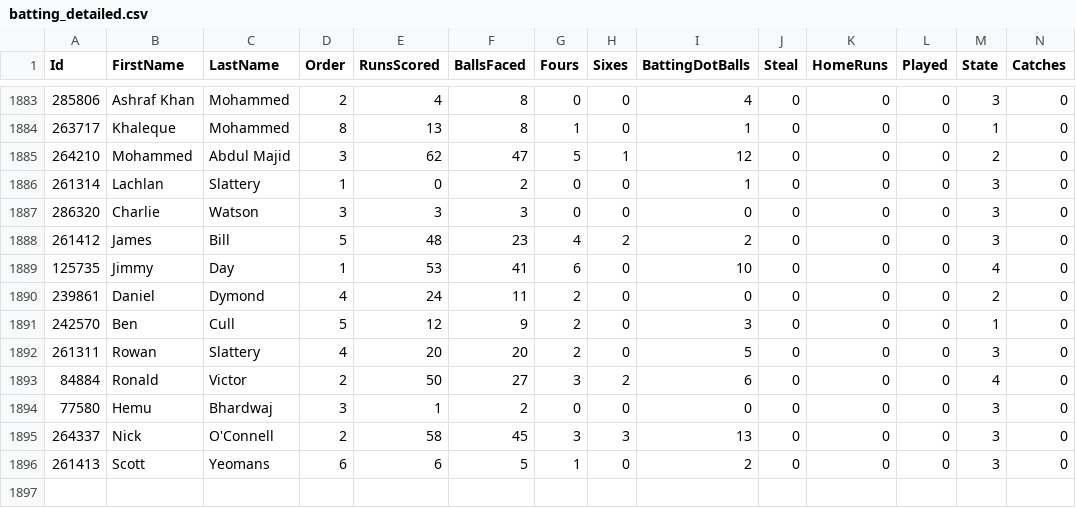
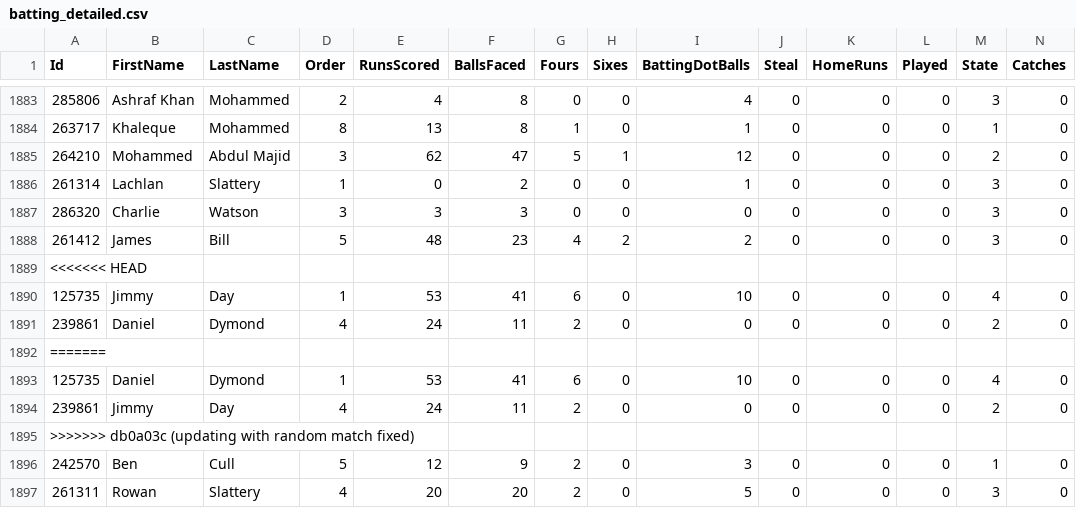
Before and after one commit to jimmyday12/nutty-cuckoo-super-kings, a CSV file: docs/data/batting_detailed.csv, drawn as a sheet; only a part is shown, gaps mark what is left out; the shorter side is filled out with more unchanged rows; rows hold the shown columns only; the diff names each change by its address in the sheet, - before the commit and + after, or states it on an @@ line.

```diff
--- a/docs/data/batting_detailed.csv
+++ b/docs/data/batting_detailed.csv
+row 1889: <<<<<<< HEAD
+row 1892: =======
+row 1893: 125735 | Daniel | Dymond | 1 | 53 | 41 | 6 | 0 | 10 | 0 | 0 | 0 | 4 | 0
+row 1894: 239861 | Jimmy | Day | 4 | 24 | 11 | 2 | 0 | 0 | 0 | 0 | 0 | 2 | 0
+row 1895: >>>>>>> db0a03c (updating with random match fixed)
```
Also changed, not shown: docs/data/batting.csv, docs/data/batting_summary.csv, 17 other files.
